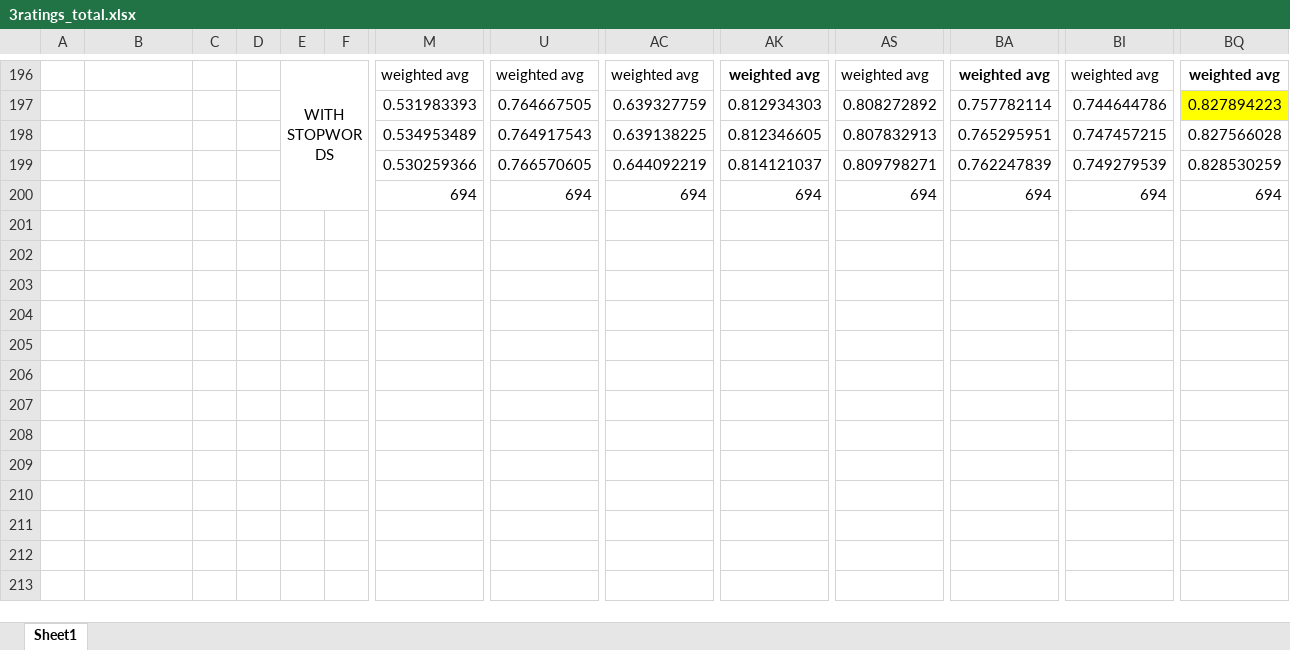
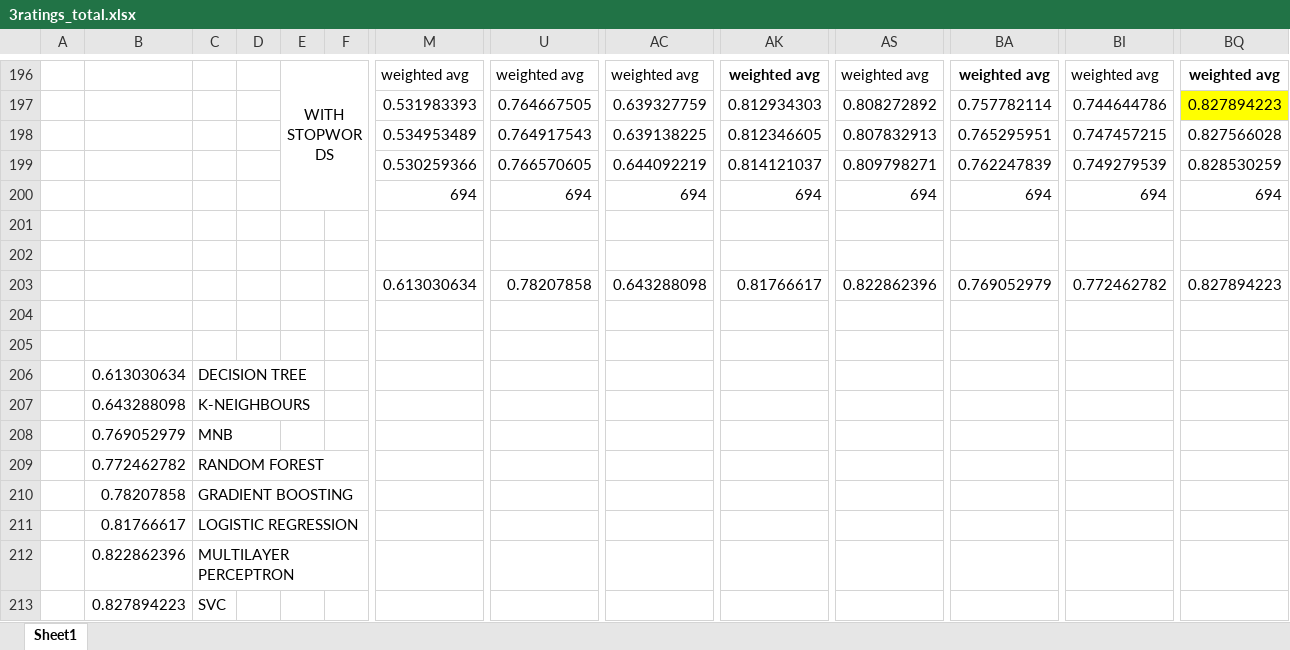
Before and after one commit to sebastianherman/bachelors, an Excel workbook: Benchmark Results Excel Sheets/3ratings_total.xlsx, sheet Sheet1, drawn as a sheet; only a part is shown, gaps mark what is left out; values as stored, in another font and other column widths than the file's, no borders; charts and pictures not drawn; rows hold the shown columns only; the diff names each change by its address in the sheet, - before the commit and + after, or states it on an @@ line.

```diff
--- a/Benchmark Results Excel Sheets/3ratings_total.xlsx (sheet Sheet1)
+++ b/Benchmark Results Excel Sheets/3ratings_total.xlsx (sheet Sheet1)
+row 201: (empty)
+row 202: (empty)
+row 203:  |  |  |  |  |  | 0.613030634 | 0.78207858 | 0.643288098 | 0.81766617 | 0.822862396 | 0.769052979 | 0.772462782 | 0.827894223
+row 204: (empty)
+row 205: (empty)
+row 206:  | 0.613030634 | DECISION TREE
+row 207:  | 0.643288098 | K-NEIGHBOURS
+row 208:  | 0.769052979 | MNB
+row 209:  | 0.772462782 | RANDOM FOREST
+row 210:  | 0.78207858 | GRADIENT BOOSTING
+row 211:  | 0.81766617 | LOGISTIC REGRESSION
+row 212:  | 0.822862396 | MULTILAYER PERCEPTRON
+row 213:  | 0.827894223 | SVC
```
Also changed, not shown: charts or pictures, Benchmark Results Excel Sheets/2ratings_total.xlsx, 7 other files.
